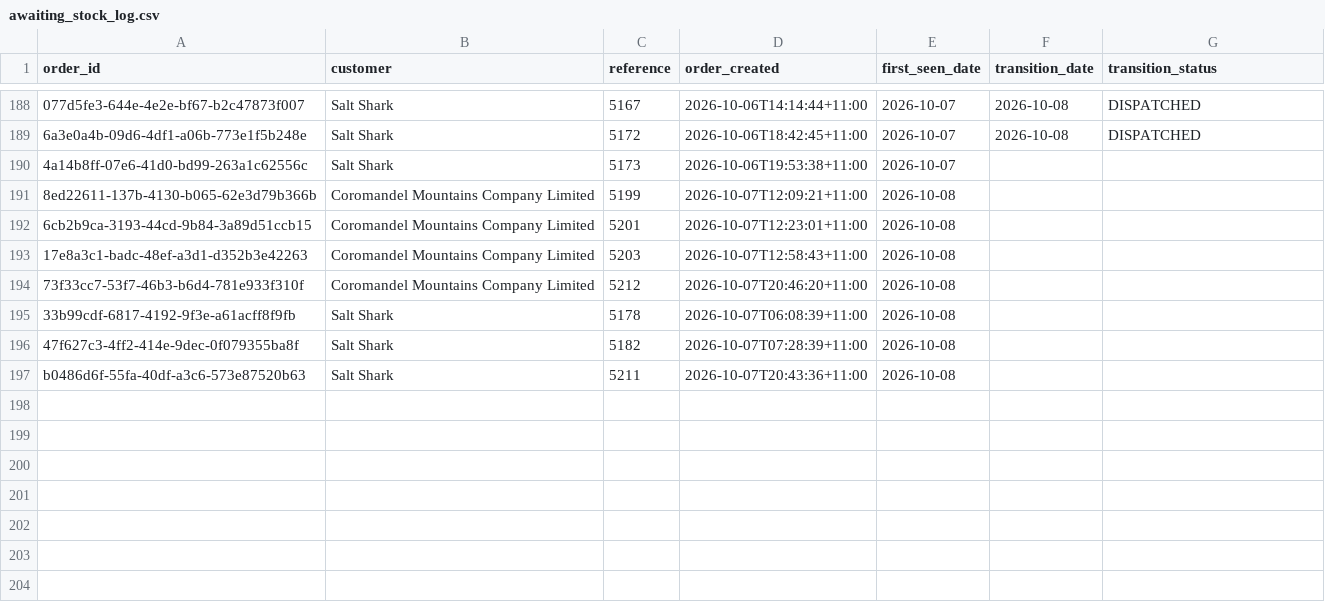
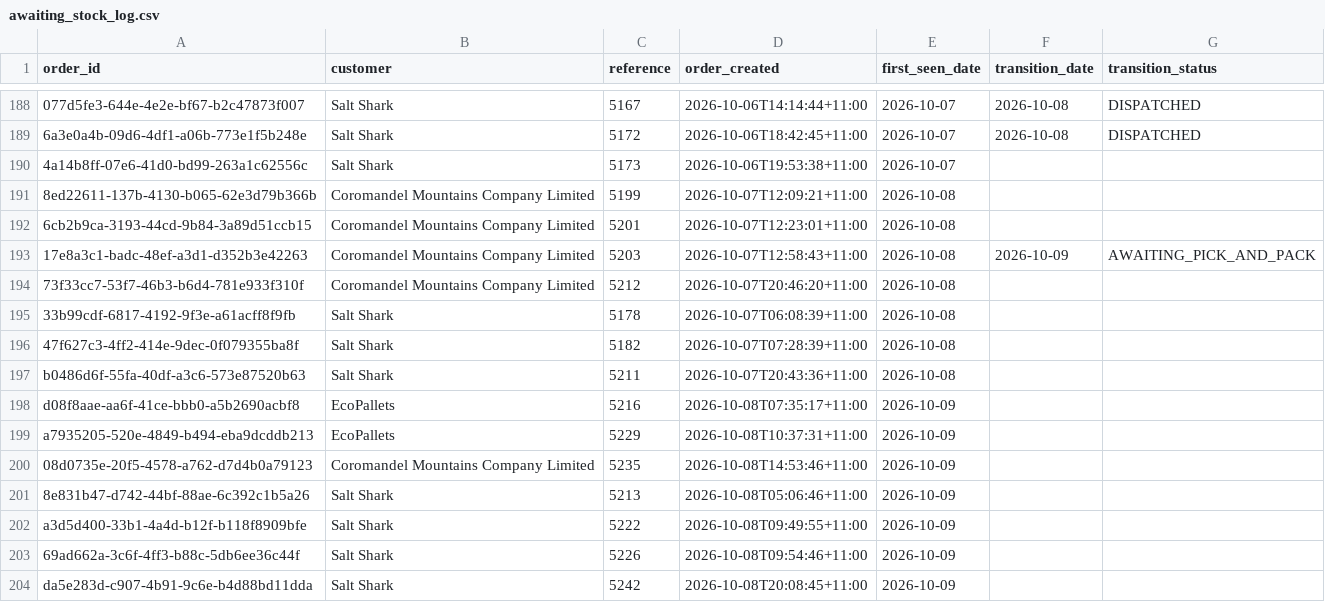
Before and after one commit to Mike-FulfilmentPlus/Fulfilment-Plus-Dashboards, a CSV file: pipeline/awaiting_stock_log.csv, drawn as a sheet; only a part is shown, gaps mark what is left out; the diff names each change by its address in the sheet, - before the commit and + after, or states it on an @@ line.

```diff
--- a/pipeline/awaiting_stock_log.csv
+++ b/pipeline/awaiting_stock_log.csv
-F193 (transition_date): (empty)
+F193 (transition_date): 2026-10-09
-G193 (transition_status): (empty)
+G193 (transition_status): AWAITING_PICK_AND_PACK
+row 198: d08f8aae-aa6f-41ce-bbb0-a5b2690acbf8 | EcoPallets | 5216 | 2026-10-08T07:35:17+11:00 | 2026-10-09
+row 199: a7935205-520e-4849-b494-eba9dcddb213 | EcoPallets | 5229 | 2026-10-08T10:37:31+11:00 | 2026-10-09
+row 200: 08d0735e-20f5-4578-a762-d7d4b0a79123 | Coromandel Mountains Company Limited | 5235 | 2026-10-08T14:53:46+11:00 | 2026-10-09
+row 201: 8e831b47-d742-44bf-88ae-6c392c1b5a26 | Salt Shark | 5213 | 2026-10-08T05:06:46+11:00 | 2026-10-09
+row 202: a3d5d400-33b1-4a4d-b12f-b118f8909bfe | Salt Shark | 5222 | 2026-10-08T09:49:55+11:00 | 2026-10-09
+row 203: 69ad662a-3c6f-4ff3-b88c-5db6ee36c44f | Salt Shark | 5226 | 2026-10-08T09:54:46+11:00 | 2026-10-09
+row 204: da5e283d-c907-4b91-9c6e-b4d88bd11dda | Salt Shark | 5242 | 2026-10-08T20:08:45+11:00 | 2026-10-09
```
